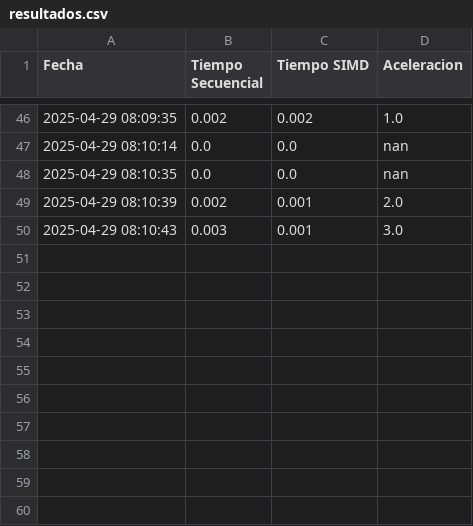
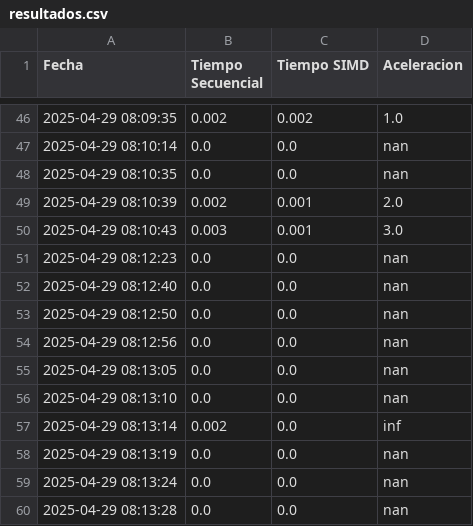
Before and after one commit to JoffreG2004/COMPUTACION-PARALELA, a CSV file: INFORME ACTIVIDAD 1 PARALELA/resultados.csv, drawn as a sheet; only a part is shown, gaps mark what is left out; the diff names each change by its address in the sheet, - before the commit and + after, or states it on an @@ line.

```diff
--- a/INFORME ACTIVIDAD 1 PARALELA/resultados.csv
+++ b/INFORME ACTIVIDAD 1 PARALELA/resultados.csv
+row 51: 2025-04-29 08:12:23 | 0.0 | 0.0 | nan
+row 52: 2025-04-29 08:12:40 | 0.0 | 0.0 | nan
+row 53: 2025-04-29 08:12:50 | 0.0 | 0.0 | nan
+row 54: 2025-04-29 08:12:56 | 0.0 | 0.0 | nan
+row 55: 2025-04-29 08:13:05 | 0.0 | 0.0 | nan
+row 56: 2025-04-29 08:13:10 | 0.0 | 0.0 | nan
+row 57: 2025-04-29 08:13:14 | 0.002 | 0.0 | inf
+row 58: 2025-04-29 08:13:19 | 0.0 | 0.0 | nan
+row 59: 2025-04-29 08:13:24 | 0.0 | 0.0 | nan
+row 60: 2025-04-29 08:13:28 | 0.0 | 0.0 | nan
```
Also changed, not shown: 11 other files.
